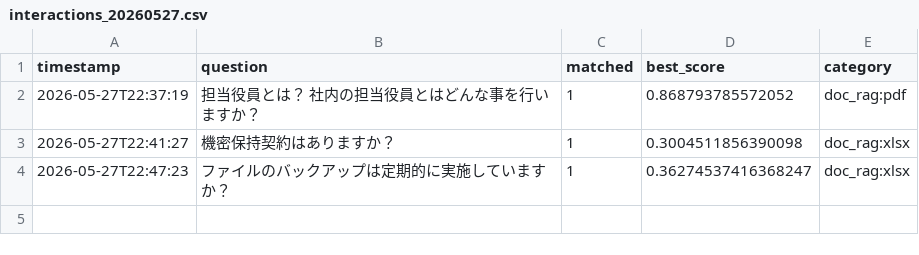
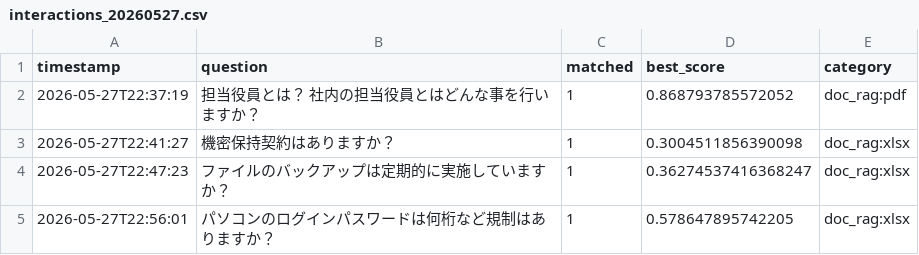
Before and after one commit to Hisa888/helpdesk_ai, a CSV file: streamlit_data/tenants/demo/logs/interactions_20260527.csv, drawn as a sheet; the diff names each change by its address in the sheet, - before the commit and + after, or states it on an @@ line.

Commit message:
Update log: tenants/demo/logs/interactions_20260527.csv

```diff
--- a/streamlit_data/tenants/demo/logs/interactions_20260527.csv
+++ b/streamlit_data/tenants/demo/logs/interactions_20260527.csv
+row 5: 2026-05-27T22:56:01 | パソコンのログインパスワードは何桁など規制はありますか？ | 1 | 0.578647895742205 | doc_rag:xlsx
```
